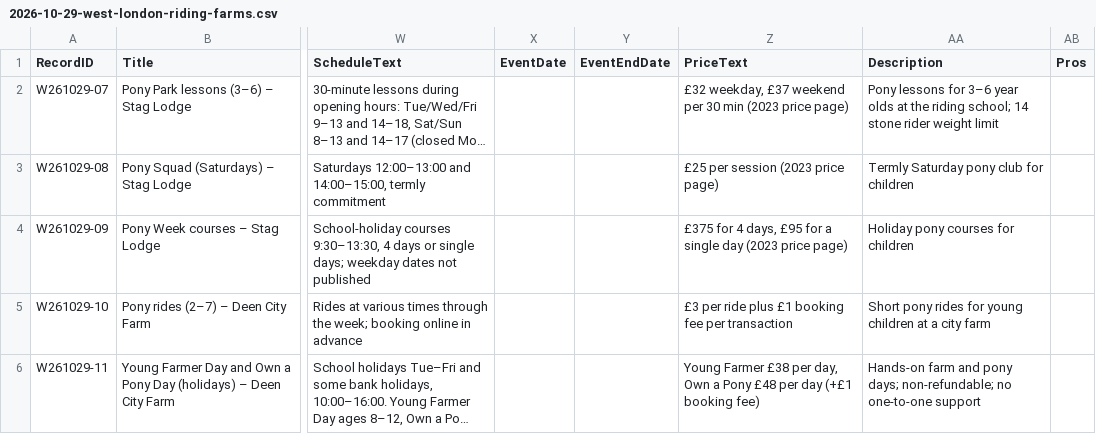
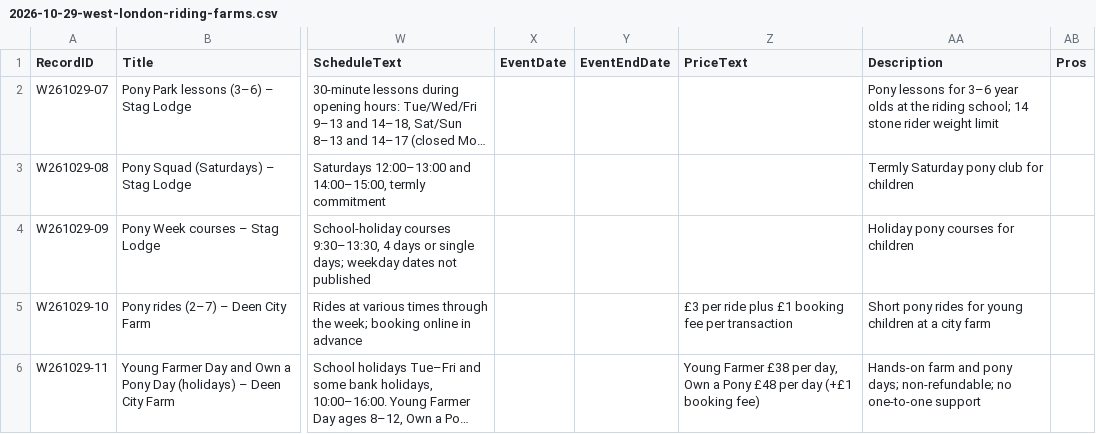
Before and after one commit to tatjanarepa-source/aroundnow-website, a CSV file: research/batches/2026-10-29-west-london-riding-farms.csv, drawn as a sheet; only a part is shown, gaps mark what is left out; long unchanged cells end in …; the diff names each change by its address in the sheet, - before the commit and + after, or states it on an @@ line.

```diff
--- a/research/batches/2026-10-29-west-london-riding-farms.csv
+++ b/research/batches/2026-10-29-west-london-riding-farms.csv
-Z2 (PriceText): £32 weekday, £37 weekend per 30 min (2023 price page)
+Z2 (PriceText): (empty)
-Z3 (PriceText): £25 per session (2023 price page)
+Z3 (PriceText): (empty)
-Z4 (PriceText): £375 for 4 days, £95 for a single day (2023 price page)
+Z4 (PriceText): (empty)
```
Also changed, not shown: research/batches/2026-10-29-brentford-ealing-museums.csv, research/batches/2026-10-30-hounslow-lampton-leisure.csv, 2 other files.
